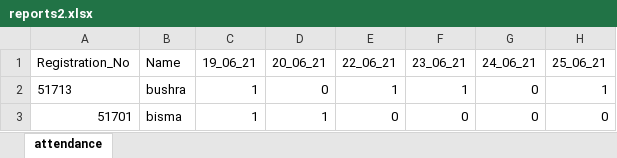
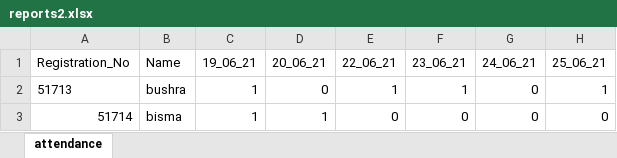
Before and after one commit to codinghamster12/facial-id-recognition-attendance-system, an Excel workbook: app/reports2.xlsx, sheet attendance, drawn as a sheet; values as stored, in another font and other column widths than the file's, no borders; the diff names each change by its address in the sheet, - before the commit and + after, or states it on an @@ line.

Commit message:
send-email

```diff
--- a/app/reports2.xlsx (sheet attendance)
+++ b/app/reports2.xlsx (sheet attendance)
-A3 (Registration_No): 51701
+A3 (Registration_No): 51714
```
